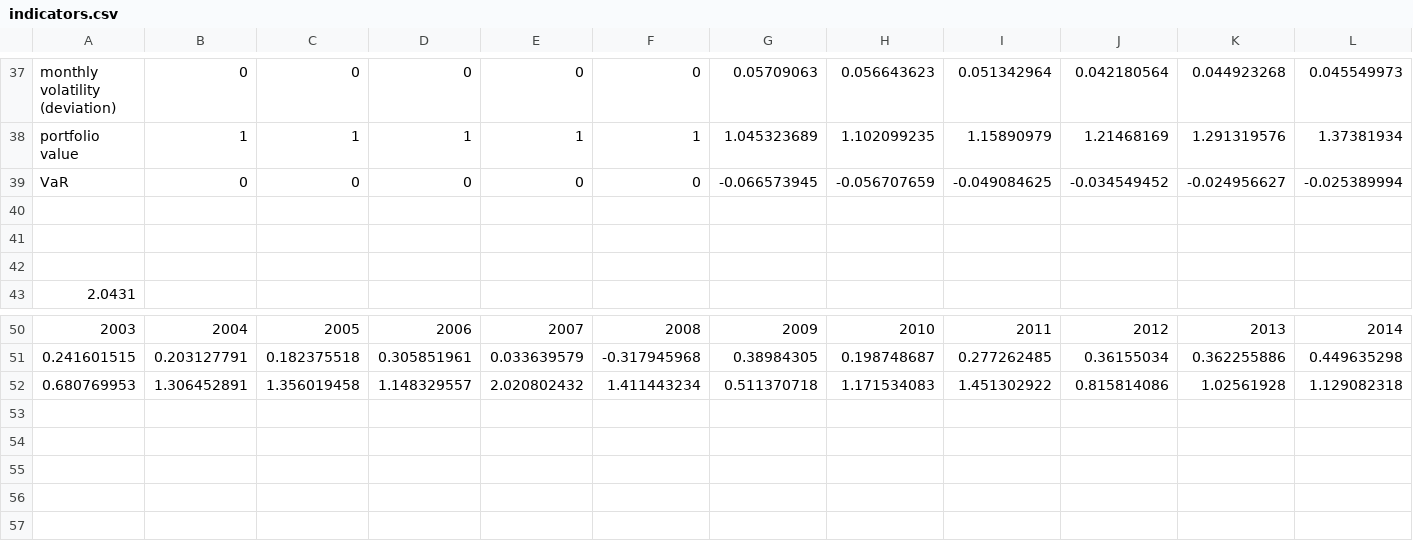
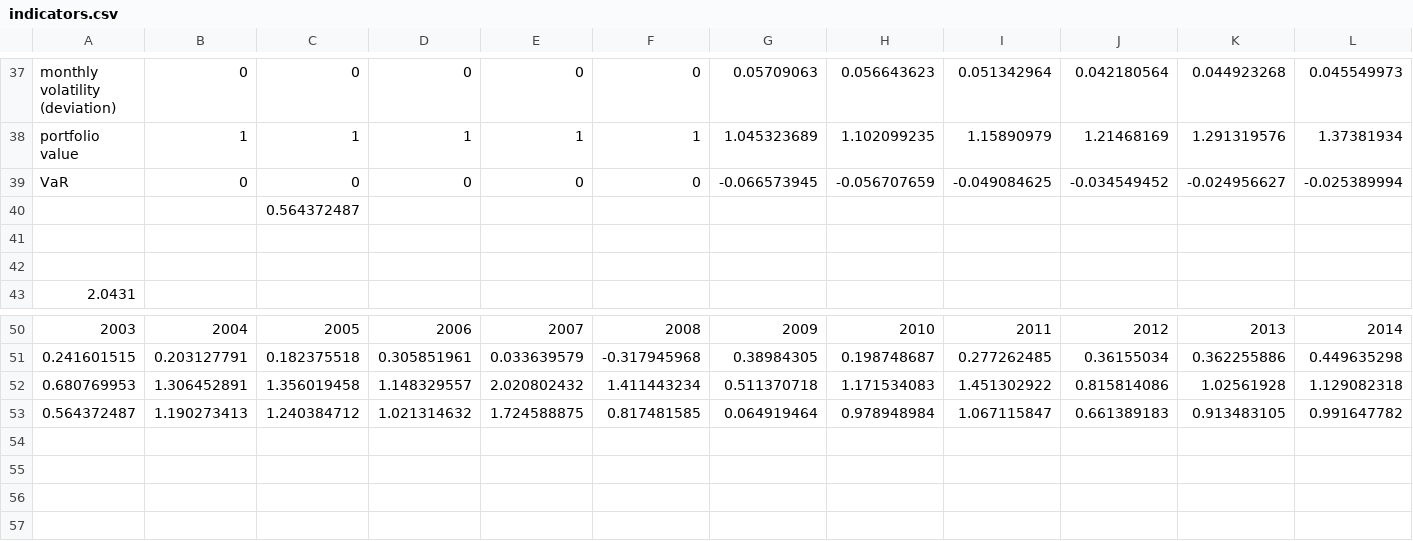
Before and after one commit to victorsouza89/project_finance_ST7, a CSV file: indicators.csv, drawn as a sheet; only a part is shown, gaps mark what is left out; rows hold the shown columns only; the diff names each change by its address in the sheet, - before the commit and + after, or states it on an @@ line.

```diff
--- a/indicators.csv
+++ b/indicators.csv
-row 40: (empty)
+row 40:  |  | 0.564372487
+row 53: 0.564372487 | 1.190273413 | 1.240384712 | 1.021314632 | 1.724588875 | 0.817481585 | 0.064919464 | 0.978948984 | 1.067115847 | 0.661389183 | 0.913483105 | 0.991647782
+row 54: (empty)
+row 55: (empty)
+row 56: (empty)
+row 57: (empty)
```
Also changed, not shown: 3 other files.
